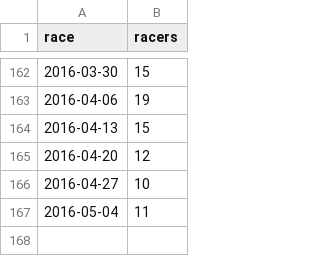
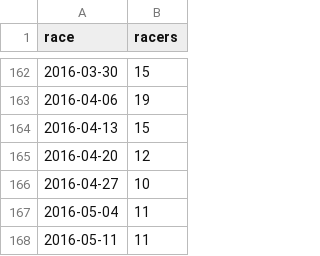
Before and after one commit to maxmetcalfe/Fog-City-Run, a TSV file: data/data.tsv, drawn as a sheet; only a part is shown, gaps mark what is left out; the diff names each change by its address in the sheet, - before the commit and + after, or states it on an @@ line.

```diff
--- a/data/data.tsv
+++ b/data/data.tsv
+row 168: 2016-05-11 | 11
```
Also changed, not shown: 3 other files.
